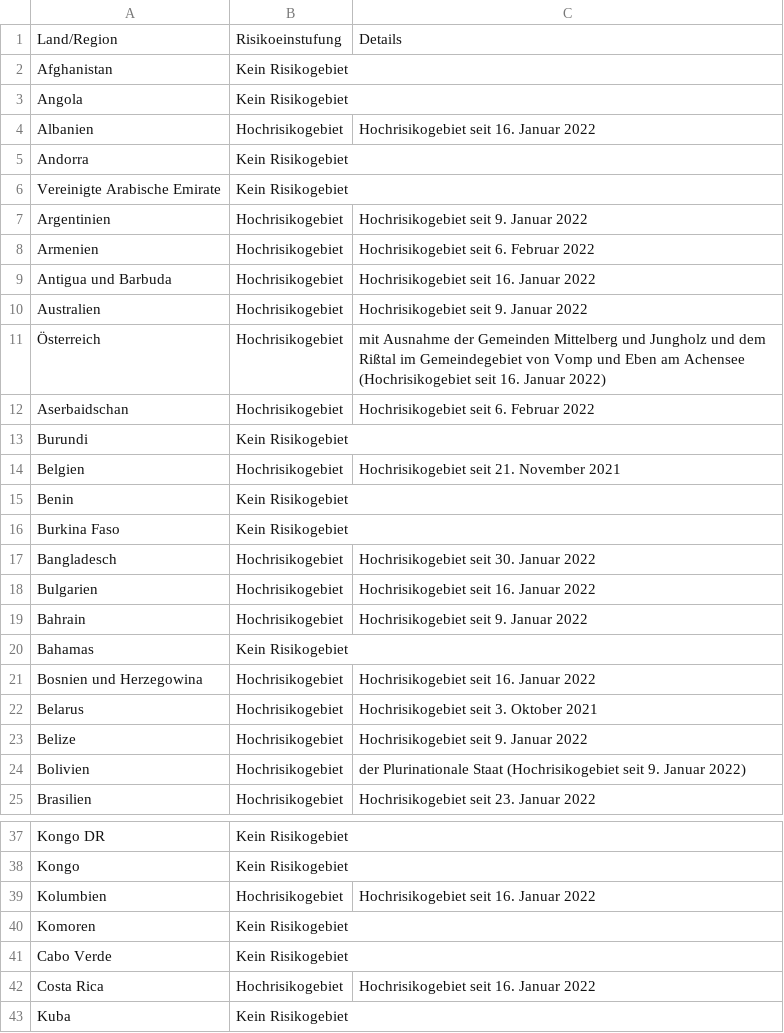
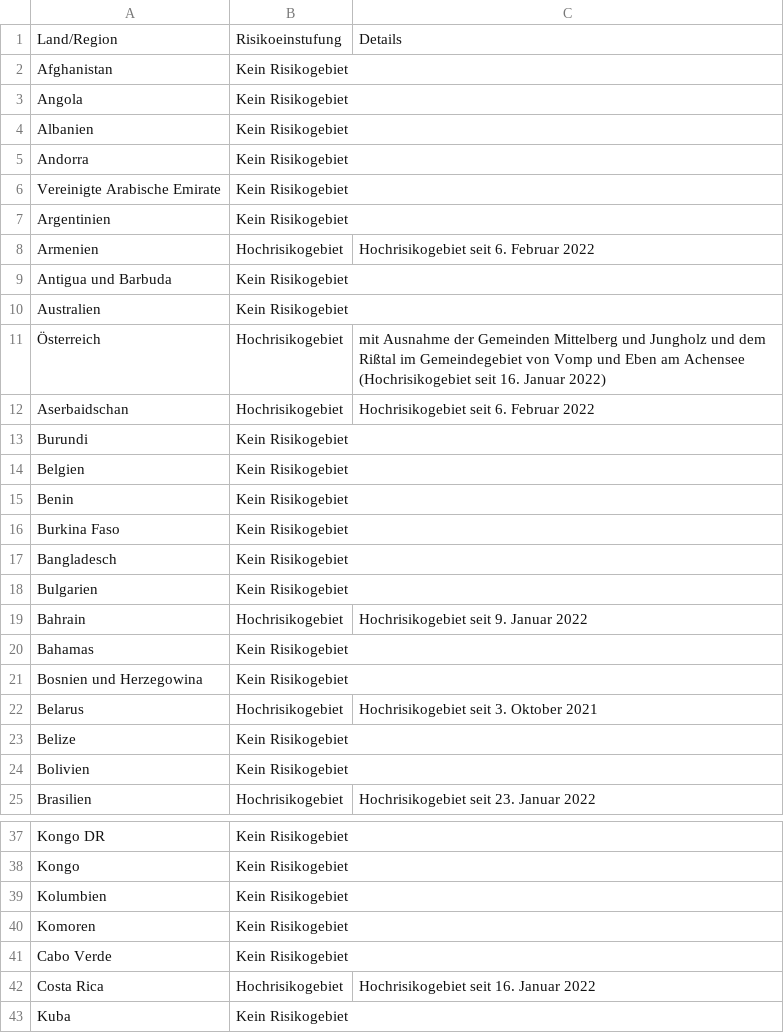
Before and after one commit to dieghernan/RKI-Corona-Atlas, a CSV file: assets/dist/db_countries_risk_de.csv, drawn as a sheet; only a part is shown, gaps mark what is left out; the diff covers the shown part only.

```diff
--- a/assets/dist/db_countries_risk_de.csv
+++ b/assets/dist/db_countries_risk_de.csv
@@ -3,9 +3,9 @@ Afghanistan,Kein Risikogebiet,
 Angola,Kein Risikogebiet,
-Albanien,Hochrisikogebiet,Hochrisikogebiet seit 16. Januar 2022
+Albanien,Kein Risikogebiet,
 Andorra,Kein Risikogebiet,
 Vereinigte Arabische Emirate,Kein Risikogebiet,
-Argentinien,Hochrisikogebiet,Hochrisikogebiet seit 9. Januar 2022
+Argentinien,Kein Risikogebiet,
 Armenien,Hochrisikogebiet,Hochrisikogebiet seit 6. Februar 2022
-Antigua und Barbuda,Hochrisikogebiet,Hochrisikogebiet seit 16. Januar 2022
-Australien,Hochrisikogebiet,Hochrisikogebiet seit 9. Januar 2022
+Antigua und Barbuda,Kein Risikogebiet,
+Australien,Kein Risikogebiet,
 Österreich,Hochrisikogebiet,mit Ausnahme der Gemeinden Mittelberg und Jungholz und dem Rißtal im Gemeindegebiet von Vomp und Eben am Achensee (Hochrisikogebiet seit 16. Januar 2022)
@@ -13,13 +13,13 @@ Aserbaidschan,Hochrisikogebiet,Hochrisikogebiet seit 6. Februar 2022
 Burundi,Kein Risikogebiet,
-Belgien,Hochrisikogebiet,Hochrisikogebiet seit 21. November 2021
+Belgien,Kein Risikogebiet,
 Benin,Kein Risikogebiet,
 Burkina Faso,Kein Risikogebiet,
-Bangladesch,Hochrisikogebiet,Hochrisikogebiet seit 30. Januar 2022
-Bulgarien,Hochrisikogebiet,Hochrisikogebiet seit 16. Januar 2022
+Bangladesch,Kein Risikogebiet,
+Bulgarien,Kein Risikogebiet,
 Bahrain,Hochrisikogebiet,Hochrisikogebiet seit 9. Januar 2022
 Bahamas,Kein Risikogebiet,
-Bosnien und Herzegowina,Hochrisikogebiet,Hochrisikogebiet seit 16. Januar 2022
+Bosnien und Herzegowina,Kein Risikogebiet,
 Belarus,Hochrisikogebiet,Hochrisikogebiet seit 3. Oktober 2021
-Belize,Hochrisikogebiet,Hochrisikogebiet seit 9. Januar 2022
-Bolivien,Hochrisikogebiet, der Plurinationale Staat (Hochrisikogebiet seit 9. Januar 2022)
+Belize,Kein Risikogebiet,
+Bolivien,Kein Risikogebiet,
 Brasilien,Hochrisikogebiet,Hochrisikogebiet seit 23. Januar 2022
@@ -38,3 +38,3 @@ Kongo DR,Kein Risikogebiet,
 Kongo,Kein Risikogebiet,
-Kolumbien,Hochrisikogebiet,Hochrisikogebiet seit 16. Januar 2022
+Kolumbien,Kein Risikogebiet,
 Komoren,Kein Risikogebiet,
```
Also changed, not shown: 50 edited cells elsewhere in this file, assets/dist/db_countries_risk_en.csv, assets/dist/db_countries_risk_es.csv, 19 other files.
